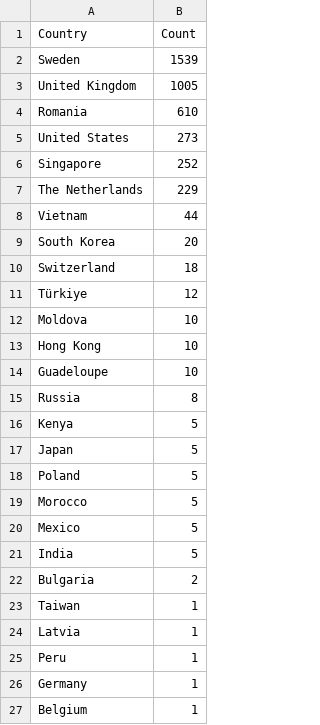
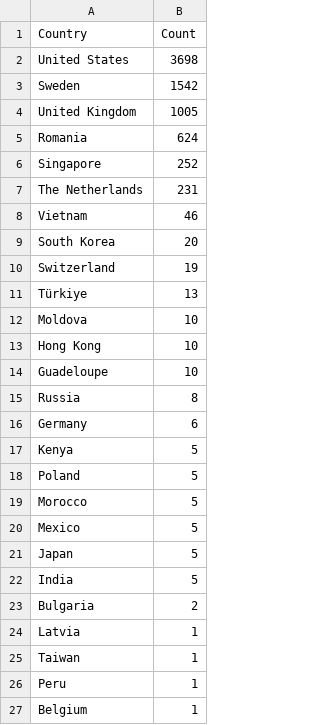
Before and after one commit to Prabhath-de/cowrie-analysis, a CSV file: csv/countries.csv, drawn as a sheet.

```diff
--- a/csv/countries.csv
+++ b/csv/countries.csv
@@ -1,12 +1,12 @@
 Country,Count
-Sweden,1539
+United States,3698
+Sweden,1542
 United Kingdom,1005
-Romania,610
-United States,273
+Romania,624
 Singapore,252
-The Netherlands,229
-Vietnam,44
+The Netherlands,231
+Vietnam,46
 South Korea,20
-Switzerland,18
-Türkiye,12
+Switzerland,19
+Türkiye,13
 Moldova,10
@@ -15,4 +15,4 @@ Guadeloupe,10
 Russia,8
+Germany,6
 Kenya,5
-Japan,5
 Poland,5
@@ -20,8 +20,8 @@ Morocco,5
 Mexico,5
+Japan,5
 India,5
 Bulgaria,2
+Latvia,1
 Taiwan,1
-Latvia,1
 Peru,1
-Germany,1
 Belgium,1
```
Also changed, not shown: csv/top_ips.csv, csv/usernames.csv, 9 other files.
